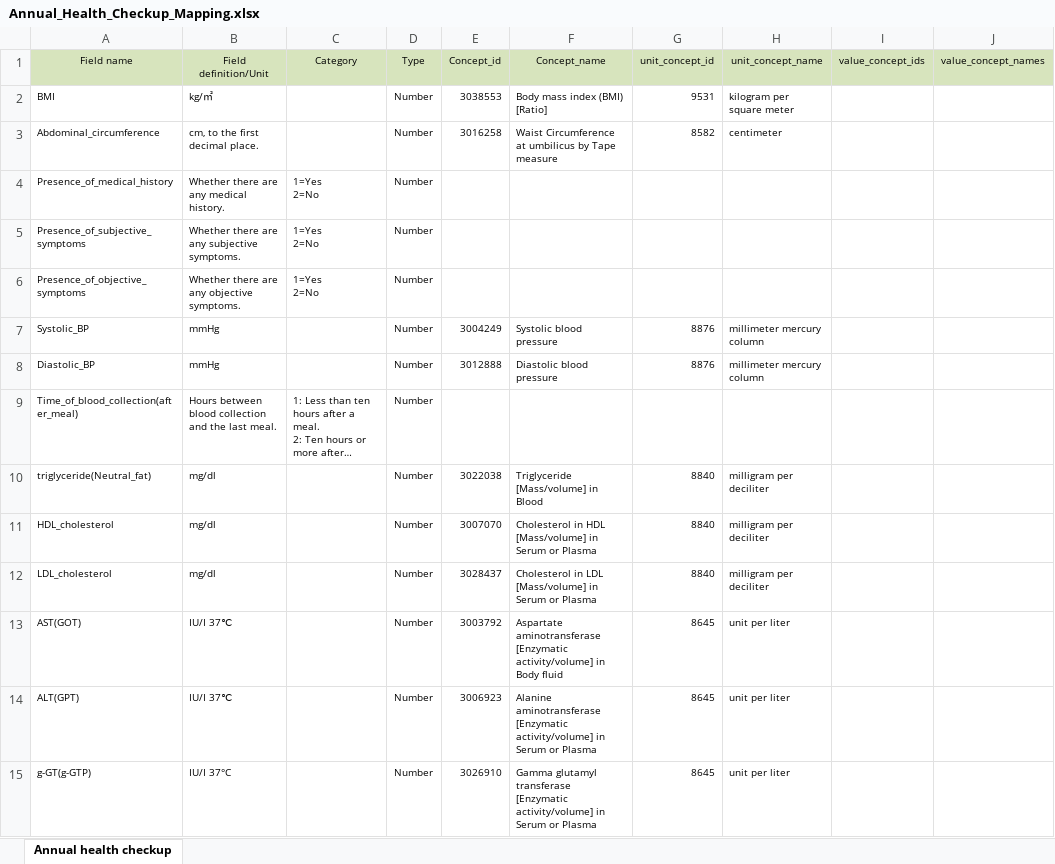
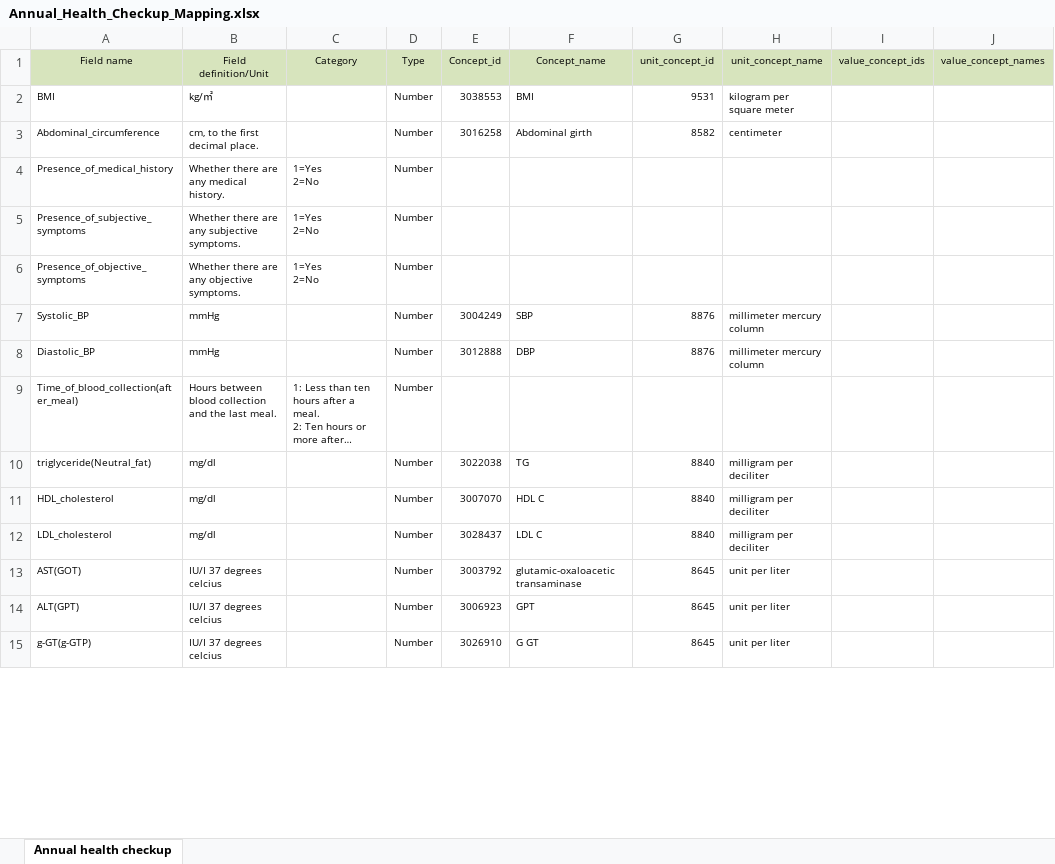
Before and after one commit to OHDSI/ETL-LambdaBuilder, an Excel workbook: docs/JMDC/Vocab Updates/Annual_Health_Checkup_Mapping.xlsx, sheet Annual health checkup, drawn as a sheet; only a part is shown; long unchanged cells end in …; values as stored, in another font and other column widths than the file's, no borders; the diff covers the shown part only; the diff names each change by its address in the sheet, - before the commit and + after, or states it on an @@ line.

Commit message:
Annual_Health_Checkup_Mapping updated logic

```diff
--- a/docs/JMDC/Vocab Updates/Annual_Health_Checkup_Mapping.xlsx (sheet Annual health checkup)
+++ b/docs/JMDC/Vocab Updates/Annual_Health_Checkup_Mapping.xlsx (sheet Annual health checkup)
-F2 (Concept_name): Body mass index (BMI) [Ratio]
+F2 (Concept_name): BMI
-F3 (Concept_name): Waist Circumference at umbilicus by Tape measure
+F3 (Concept_name): Abdominal girth
-F7 (Concept_name): Systolic blood pressure
+F7 (Concept_name): SBP
-F8 (Concept_name): Diastolic blood pressure
+F8 (Concept_name): DBP
-F10 (Concept_name): Triglyceride [Mass/volume] in Blood
+F10 (Concept_name): TG
-F11 (Concept_name): Cholesterol in HDL [Mass/volume] in Serum or Plasma
+F11 (Concept_name): HDL C
-F12 (Concept_name): Cholesterol in LDL [Mass/volume] in Serum or Plasma
+F12 (Concept_name): LDL C
-B13:B14 (Field definition/Unit): IU/I 37℃
+B13:B14 (Field definition/Unit): IU/I 37 degrees celcius
-F13 (Concept_name): Aspartate aminotransferase [Enzymatic activity/volume] in Body fluid
+F13 (Concept_name): glutamic-oxaloacetic transaminase
-F14 (Concept_name): Alanine aminotransferase [Enzymatic activity/volume] in Serum or Plasma
+F14 (Concept_name): GPT
-B15 (Field definition/Unit): IU/I 37°C
+B15 (Field definition/Unit): IU/I 37 degrees celcius
-F15 (Concept_name): Gamma glutamyl transferase [Enzymatic activity/volume] in Serum or Plasma
+F15 (Concept_name): G GT
```
Also changed, not shown: 27 edited cells elsewhere in this sheet, 1 other file.
